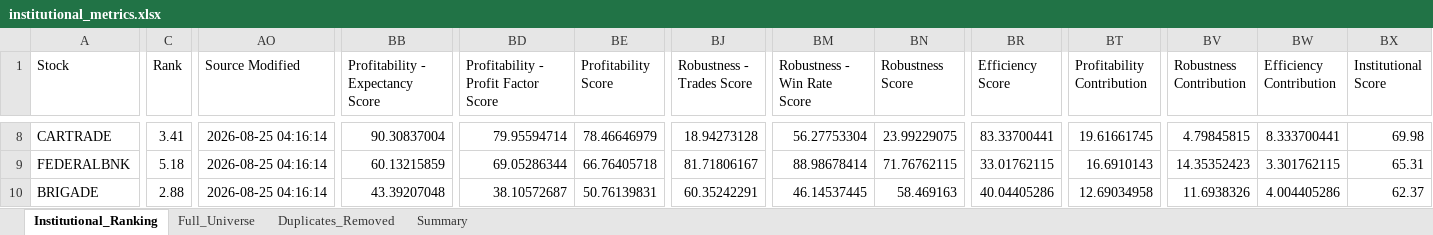
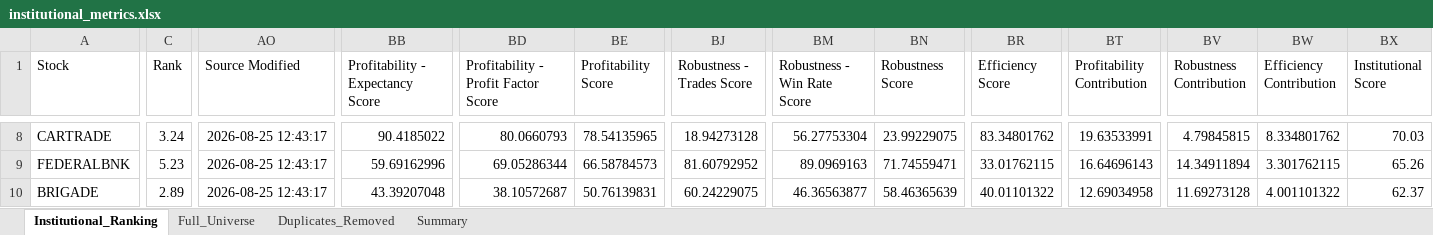
Before and after one commit to PavanSaiNekkala/Swing_Scanner_Latest, an Excel workbook: downloads/institutional_metrics/institutional_metrics.xlsx, sheet Institutional_Ranking, drawn as a sheet; only a part is shown, gaps mark what is left out; values as stored, in another font and other column widths than the file's, no borders; the diff covers the shown part only; the diff names each change by its address in the sheet, - before the commit and + after, or states it on an @@ line.

```diff
--- a/downloads/institutional_metrics/institutional_metrics.xlsx (sheet Institutional_Ranking)
+++ b/downloads/institutional_metrics/institutional_metrics.xlsx (sheet Institutional_Ranking)
-C8 (Rank): 3.41
+C8 (Rank): 3.24
-AO8:AO10 (Source Modified): 2026-08-25 04:16:14
+AO8:AO10 (Source Modified): 2026-08-25 12:43:17
-BB8 (Profitability - Expectancy Score): 90.30837004
+BB8 (Profitability - Expectancy Score): 90.4185022
-BD8: 79.95594714
+BD8: 80.0660793
-BE8 (Profitability Score): 78.46646979
+BE8 (Profitability Score): 78.54135965
-BR8 (Efficiency Score): 83.33700441
+BR8 (Efficiency Score): 83.34801762
-BT8 (Profitability Contribution): 19.61661745
+BT8 (Profitability Contribution): 19.63533991
-BW8 (Efficiency Contribution): 8.333700441
+BW8 (Efficiency Contribution): 8.334801762
-BX8 (Institutional Score): 69.98
+BX8 (Institutional Score): 70.03
-C9 (Rank): 5.18
+C9 (Rank): 5.23
-BB9 (Profitability - Expectancy Score): 60.13215859
+BB9 (Profitability - Expectancy Score): 59.69162996
-BE9 (Profitability Score): 66.76405718
+BE9 (Profitability Score): 66.58784573
-BJ9 (Robustness - Trades Score): 81.71806167
+BJ9 (Robustness - Trades Score): 81.60792952
-BM9 (Robustness - Win Rate Score): 88.98678414
+BM9 (Robustness - Win Rate Score): 89.0969163
-BN9 (Robustness Score): 71.76762115
+BN9 (Robustness Score): 71.74559471
-BT9 (Profitability Contribution): 16.6910143
+BT9 (Profitability Contribution): 16.64696143
-BV9 (Robustness Contribution): 14.35352423
+BV9 (Robustness Contribution): 14.34911894
-BX9 (Institutional Score): 65.31
+BX9 (Institutional Score): 65.26
-C10 (Rank): 2.88
+C10 (Rank): 2.89
-BJ10 (Robustness - Trades Score): 60.35242291
+BJ10 (Robustness - Trades Score): 60.24229075
-BM10 (Robustness - Win Rate Score): 46.14537445
+BM10 (Robustness - Win Rate Score): 46.36563877
-BN10 (Robustness Score): 58.469163
+BN10 (Robustness Score): 58.46365639
-BR10 (Efficiency Score): 40.04405286
+BR10 (Efficiency Score): 40.01101322
-BV10 (Robustness Contribution): 11.6938326
+BV10 (Robustness Contribution): 11.69273128
-BW10 (Efficiency Contribution): 4.004405286
+BW10 (Efficiency Contribution): 4.001101322
```
Also changed, not shown: 1 added row, 1 removed row and 289 edited cells elsewhere in this sheet, sheet Duplicates_Removed, sheet Full_Universe, 1 other file.
